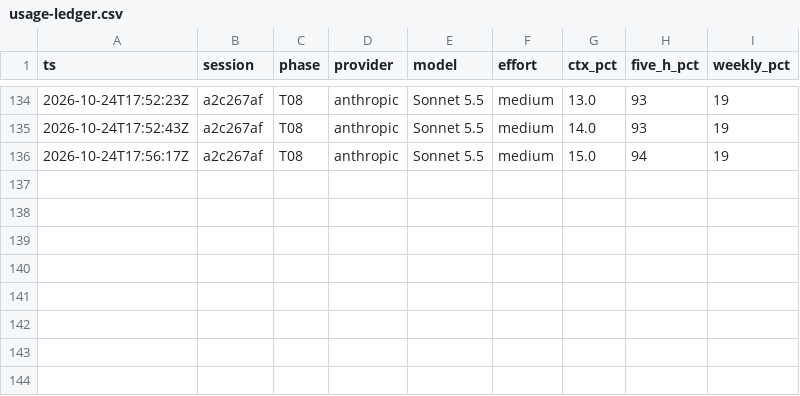
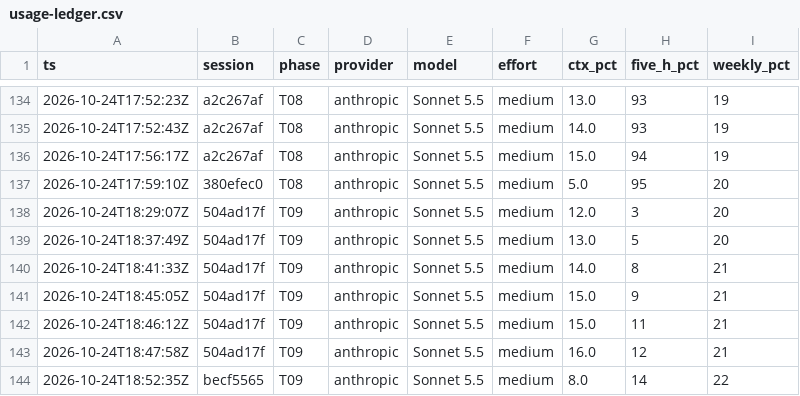
Before and after one commit to andrew-vera26/iphs400-mp2-cms, a CSV file: notes/usage-ledger.csv, drawn as a sheet; only a part is shown, gaps mark what is left out.

```diff
--- a/notes/usage-ledger.csv
+++ b/notes/usage-ledger.csv
@@ -136 +136,9 @@ ts,session,phase,provider,model,effort,ctx_pct,five_h_pct,weekly_pct
 2026-10-24T17:56:17Z,a2c267af,T08,anthropic,Sonnet 5.5,medium,15.0,94,19
+2026-10-24T17:59:10Z,380efec0,T08,anthropic,Sonnet 5.5,medium,5.0,95,20
+2026-10-24T18:29:07Z,504ad17f,T09,anthropic,Sonnet 5.5,medium,12.0,3,20
+2026-10-24T18:37:49Z,504ad17f,T09,anthropic,Sonnet 5.5,medium,13.0,5,20
+2026-10-24T18:41:33Z,504ad17f,T09,anthropic,Sonnet 5.5,medium,14.0,8,21
+2026-10-24T18:45:05Z,504ad17f,T09,anthropic,Sonnet 5.5,medium,15.0,9,21
+2026-10-24T18:46:12Z,504ad17f,T09,anthropic,Sonnet 5.5,medium,15.0,11,21
+2026-10-24T18:47:58Z,504ad17f,T09,anthropic,Sonnet 5.5,medium,16.0,12,21
+2026-10-24T18:52:35Z,becf5565,T09,anthropic,Sonnet 5.5,medium,8.0,14,22
```
Also changed, not shown: 10 other files.
